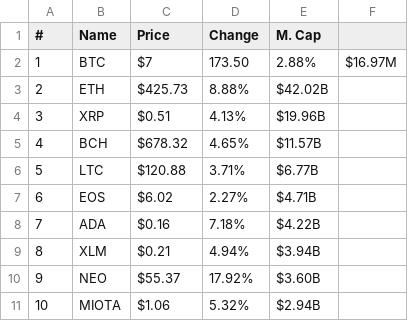
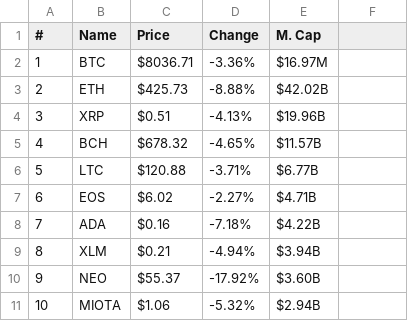
Before and after one commit to mtrazzi/cryptofolio, a CSV file: Django/projet/resources/data.csv, drawn as a sheet.

```diff
--- a/Django/projet/resources/data.csv
+++ b/Django/projet/resources/data.csv
@@ -1,11 +1,11 @@
 #,Name,Price,Change,M. Cap
-1,BTC,$7,173.50,2.88%,$16.97M
-2,ETH,$425.73,8.88%,$42.02B
-3,XRP,$0.51,4.13%,$19.96B
-4,BCH,$678.32,4.65%,$11.57B
-5,LTC,$120.88,3.71%,$6.77B
-6,EOS,$6.02,2.27%,$4.71B
-7,ADA,$0.16,7.18%,$4.22B
-8,XLM,$0.21,4.94%,$3.94B
-9,NEO,$55.37,17.92%,$3.60B
-10,MIOTA,$1.06,5.32%,$2.94B
+1,BTC,$8036.71,-3.36%,$16.97M
+2,ETH,$425.73,-8.88%,$42.02B
+3,XRP,$0.51,-4.13%,$19.96B
+4,BCH,$678.32,-4.65%,$11.57B
+5,LTC,$120.88,-3.71%,$6.77B
+6,EOS,$6.02,-2.27%,$4.71B
+7,ADA,$0.16,-7.18%,$4.22B
+8,XLM,$0.21,-4.94%,$3.94B
+9,NEO,$55.37,-17.92%,$3.60B
+10,MIOTA,$1.06,-5.32%,$2.94B
```
Also changed, not shown: 2 other files.
